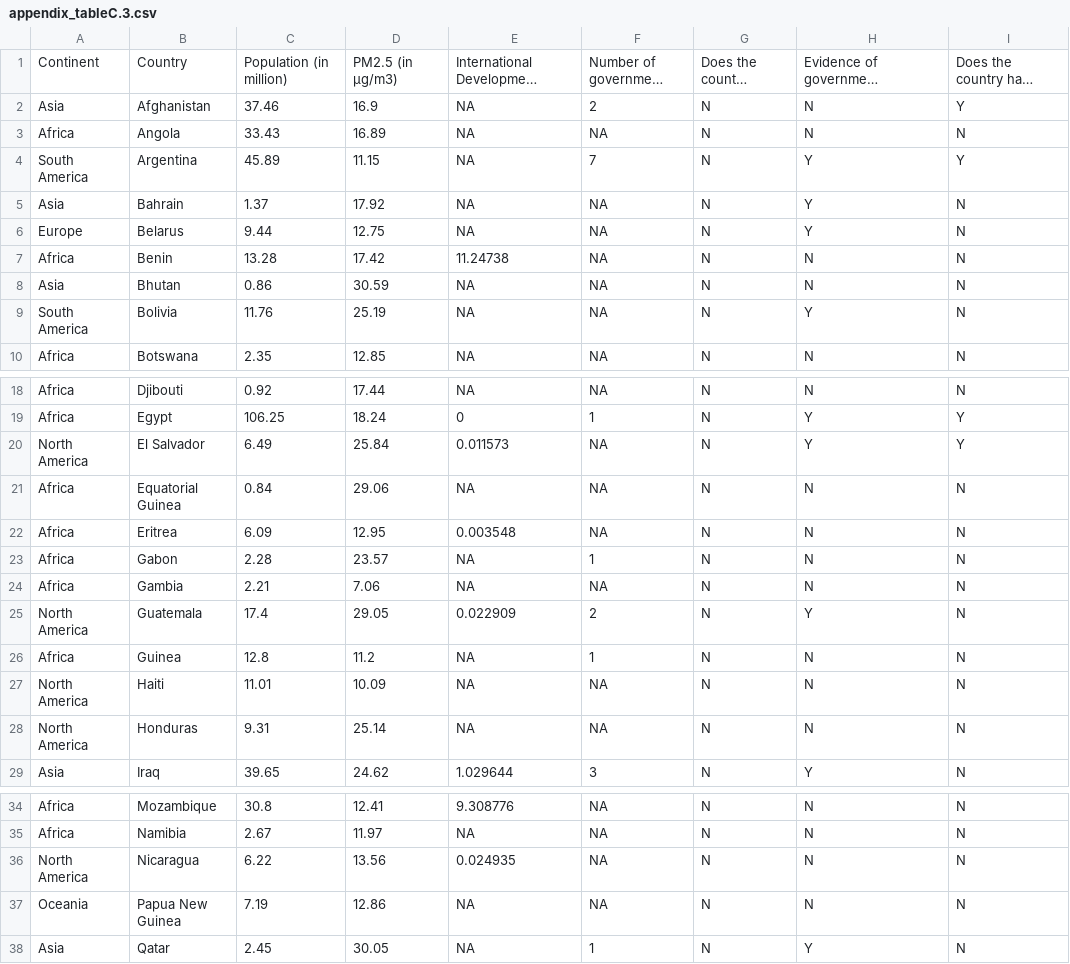
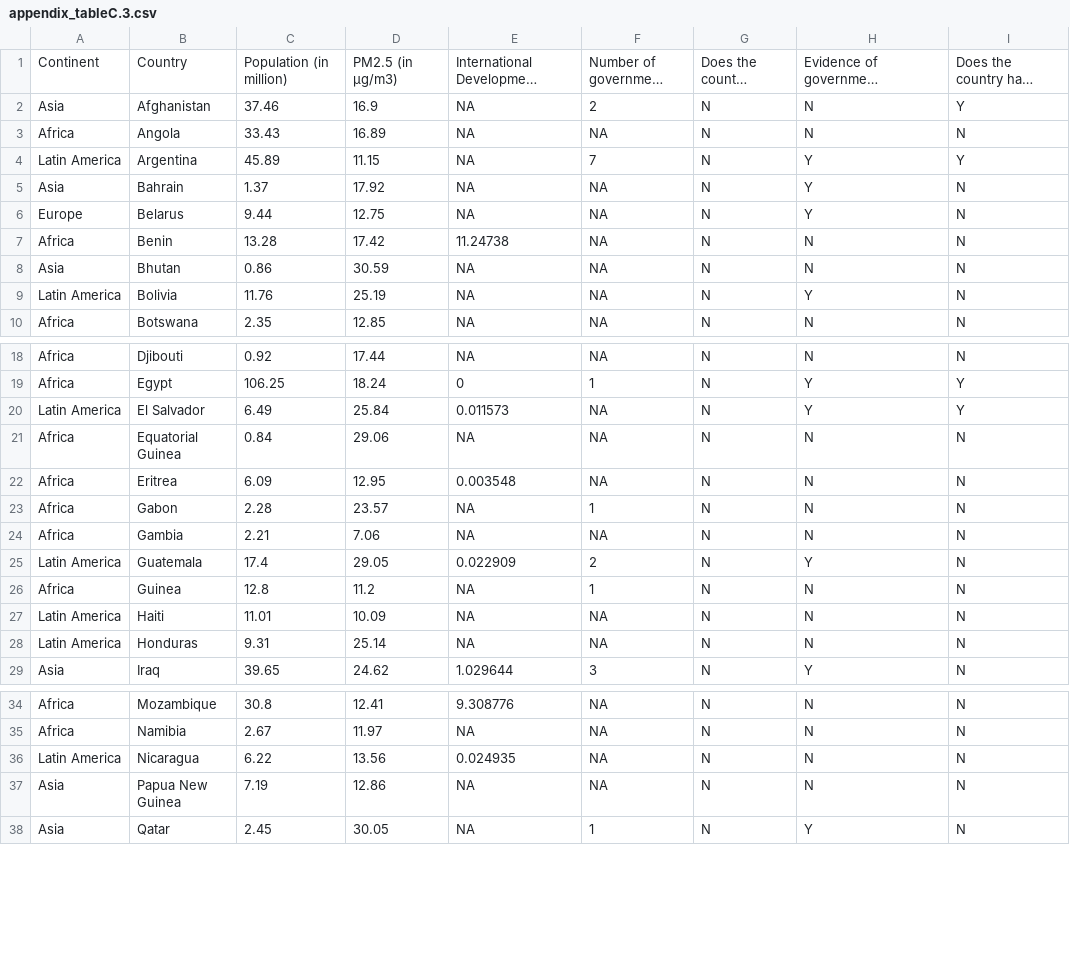
Before and after one commit to Air-Quality-Data-Gaps/opportunity-score, a CSV file: data/output/appendix_tableC.3.csv, drawn as a sheet; only a part is shown, gaps mark what is left out; long unchanged cells end in …; the diff names each change by its address in the sheet, - before the commit and + after, or states it on an @@ line.

```diff
--- a/data/output/appendix_tableC.3.csv
+++ b/data/output/appendix_tableC.3.csv
-A4: South America
+A4: Latin America
-A9: South America
+A9: Latin America
-A20: North America
+A20: Latin America
-A25: North America
+A25: Latin America
-A27:A28: North America
+A27:A28: Latin America
-A36: North America
+A36: Latin America
-A37: Oceania
+A37: Asia
```
Also changed, not shown: data/output/appendix_tableC.4.csv, data/output/main_text_table3.1.csv, 2 other files.
